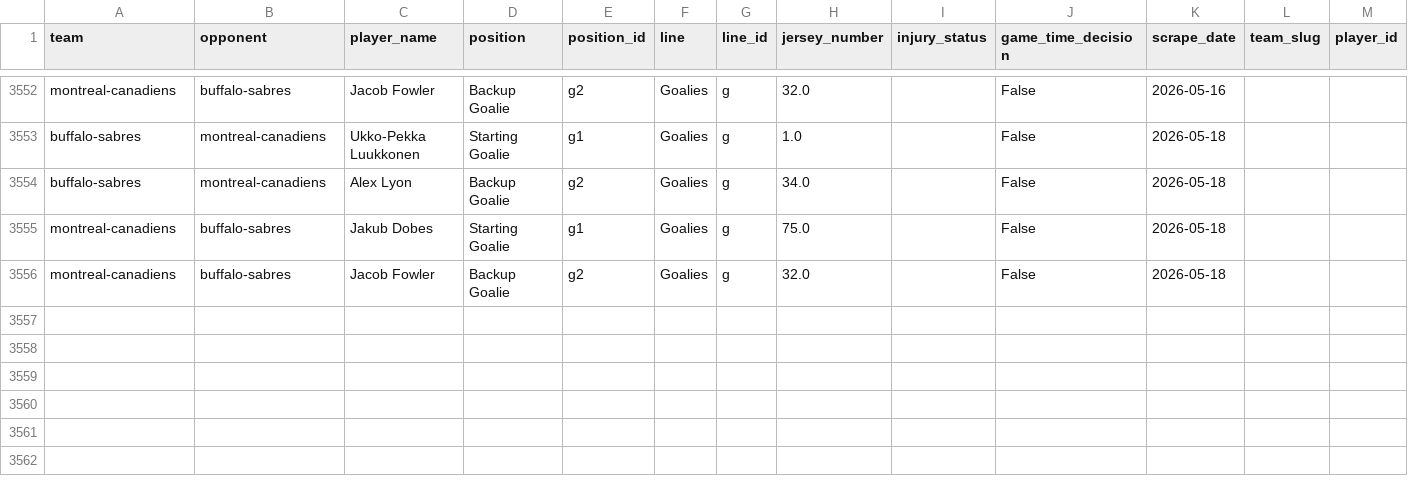
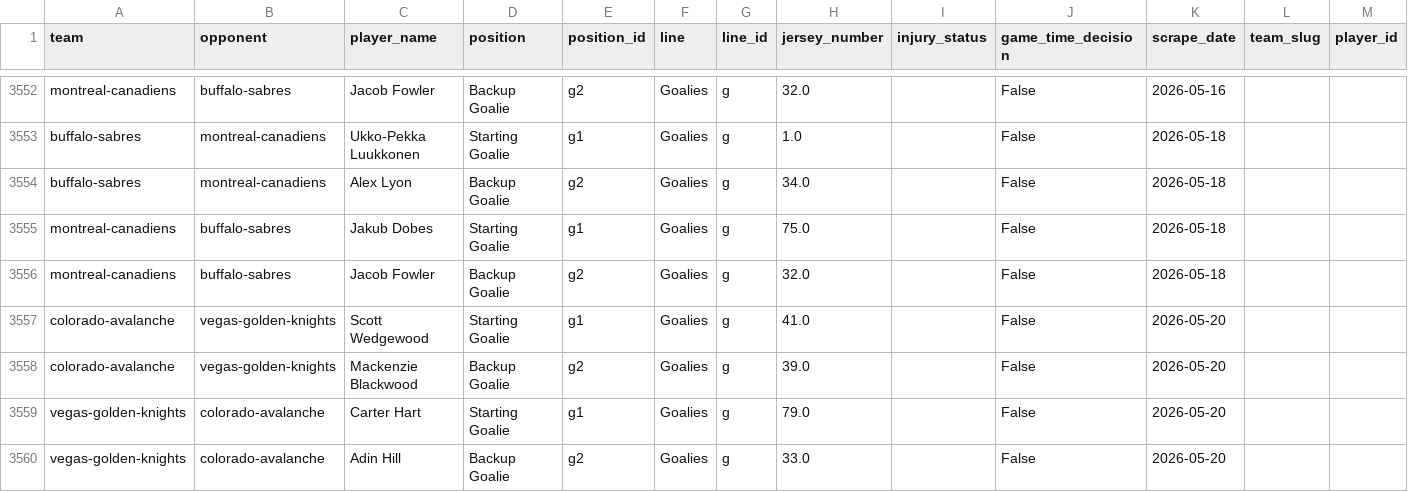
Before and after one commit to naustin1117/oddsAnalyzer, a CSV file: data/lineup_goalies.csv, drawn as a sheet; only a part is shown, gaps mark what is left out.

```diff
--- a/data/lineup_goalies.csv
+++ b/data/lineup_goalies.csv
@@ -3556 +3556,5 @@ montreal-canadiens,buffalo-sabres,Jakub Dobes,Starting Goalie,g1,Goalies,g,75.0,
 montreal-canadiens,buffalo-sabres,Jacob Fowler,Backup Goalie,g2,Goalies,g,32.0,,False,2026-05-18,,
+colorado-avalanche,vegas-golden-knights,Scott Wedgewood,Starting Goalie,g1,Goalies,g,41.0,,False,2026-05-20,,
+colorado-avalanche,vegas-golden-knights,Mackenzie Blackwood,Backup Goalie,g2,Goalies,g,39.0,,False,2026-05-20,,
+vegas-golden-knights,colorado-avalanche,Carter Hart,Starting Goalie,g1,Goalies,g,79.0,,False,2026-05-20,,
+vegas-golden-knights,colorado-avalanche,Adin Hill,Backup Goalie,g2,Goalies,g,33.0,,False,2026-05-20,,
```
Also changed, not shown: data/lineup_injuries.csv, 1 other file.
